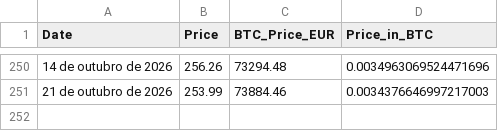
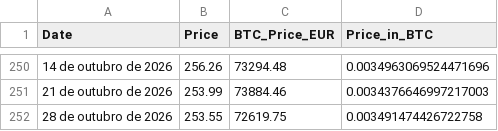
Before and after one commit to andrebarros6/bitcoin-tools, a CSV file: cabaz/infogram_data_with_btc.csv, drawn as a sheet; only a part is shown, gaps mark what is left out.

```diff
--- a/cabaz/infogram_data_with_btc.csv
+++ b/cabaz/infogram_data_with_btc.csv
@@ -251 +251,2 @@ Date,Price,BTC_Price_EUR,Price_in_BTC
 21 de outubro de 2026,253.99,73884.46,0.0034376646997217003
+28 de outubro de 2026,253.55,72619.75,0.003491474426722758
```
